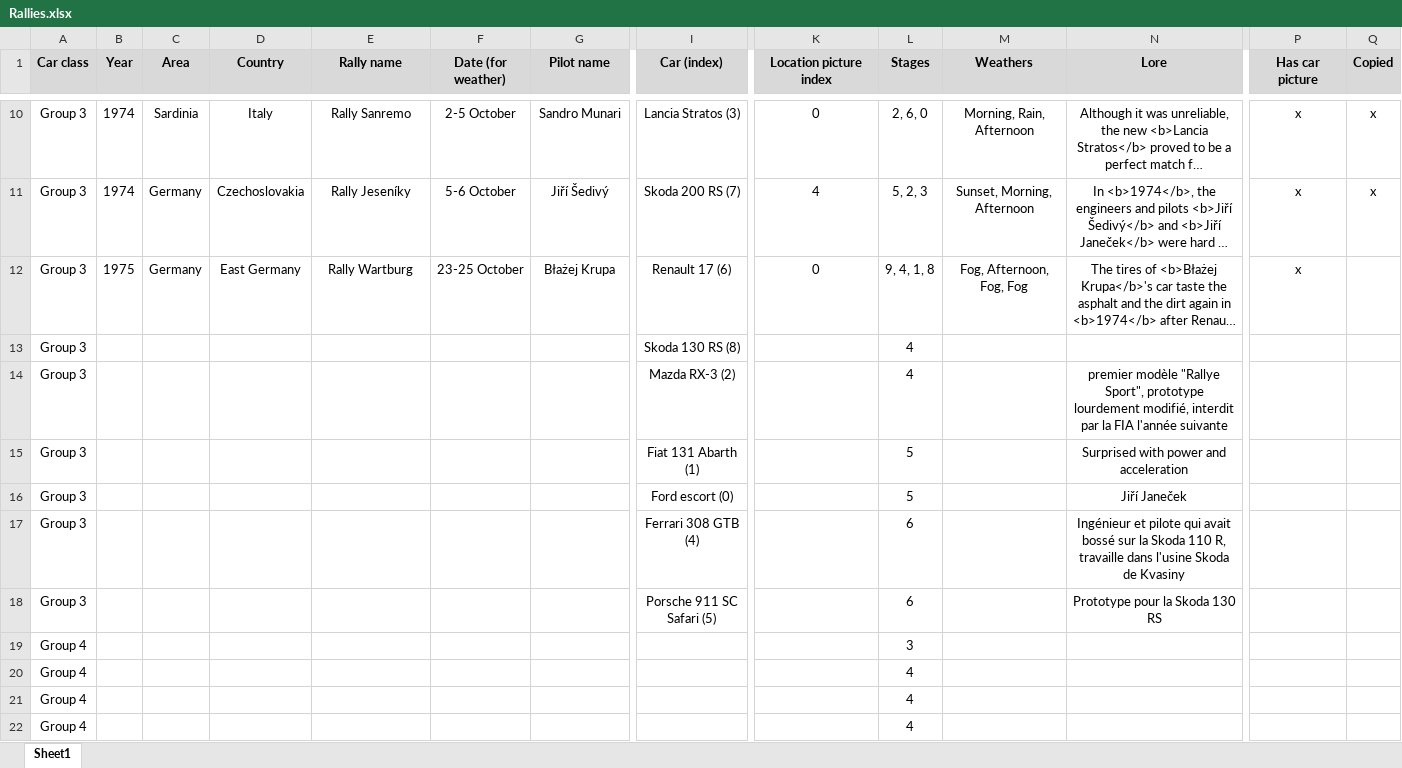
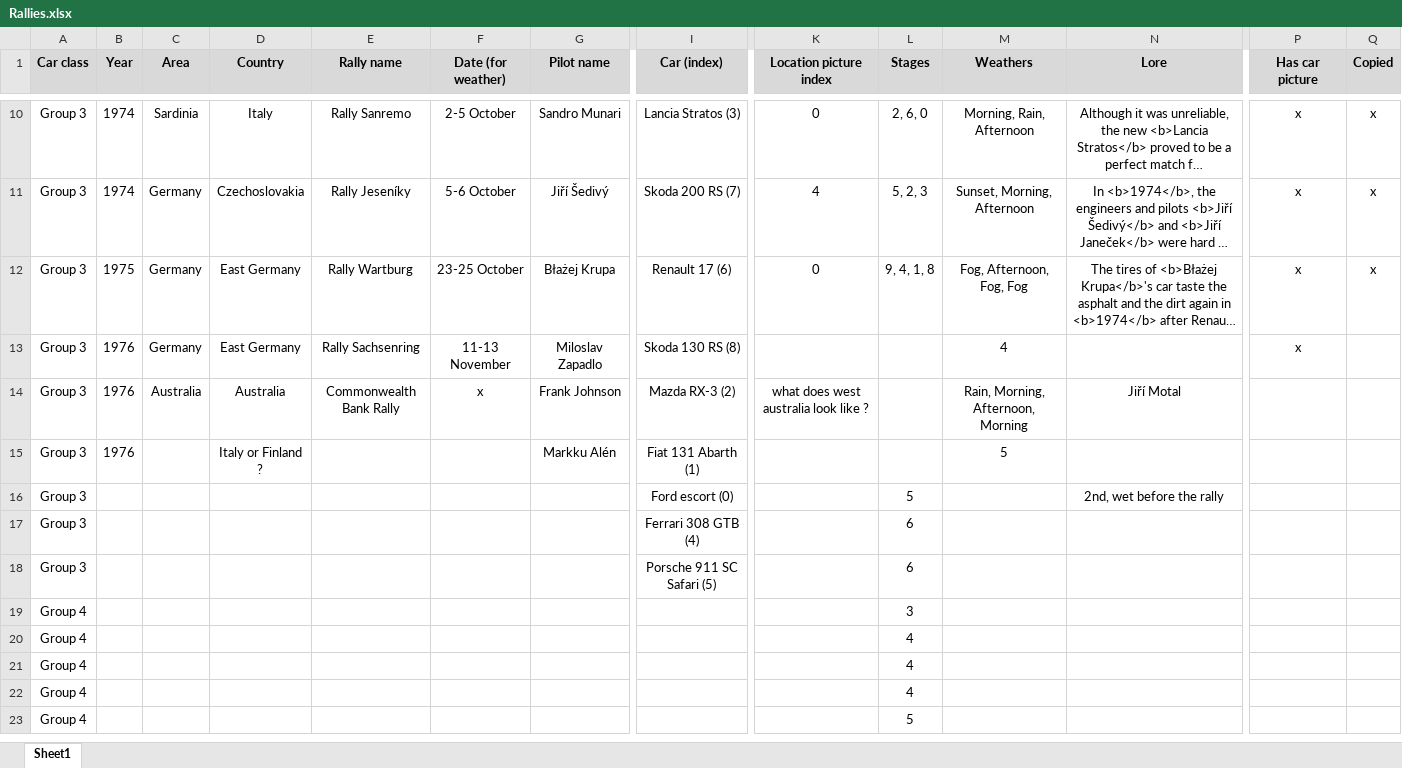
Before and after one commit to MMike17/ArtOfRally_HistoricalCareer, an Excel workbook: Data/Rallies.xlsx, sheet Sheet1, drawn as a sheet; only a part is shown, gaps mark what is left out; the shorter side is filled out with more unchanged rows; long unchanged cells end in …; values as stored, in another font and other column widths than the file's, no borders; conditional formats not drawn; removed rows and columns are numbered as before the commit, all else as after; rows hold the shown columns only; the diff names each change by its address in the sheet, - before the commit and + after, or states it on an @@ line.

Commit message:
Add group 3 rally 4

```diff
--- a/Data/Rallies.xlsx (sheet Sheet1)
+++ b/Data/Rallies.xlsx (sheet Sheet1)
-Q12 (Copied): (empty)
+Q12 (Copied): x
-row 13: Group 3 |  |  |  |  |  |  | Skoda 130 RS (8) |  | 4
-row 14: Group 3 |  |  |  |  |  |  | Mazda RX-3 (2) |  | 4 |  | premier modèle "Rallye Sport", prototype lourdement modifié, interdit par la FIA l'année suivante
-row 15: Group 3 |  |  |  |  |  |  | Fiat 131 Abarth (1) |  | 5 |  | Surprised with power and acceleration
+row 13: Group 3 | 1976 | Germany | East Germany | Rally Sachsenring | 11-13 November | Miloslav Zapadlo | Skoda 130 RS (8) |  |  | 4 |  | x
+row 14: Group 3 | 1976 | Australia | Australia | Commonwealth Bank Rally | x | Frank Johnson | Mazda RX-3 (2) | what does west australia look like ? |  | Rain, Morning, Afternoon, Morning | Jiří Motal
+row 15: Group 3 | 1976 |  | Italy or Finland ? |  |  | Markku Alén | Fiat 131 Abarth (1) |  |  | 5
-N16 (Lore): Jiří Janeček
+N16 (Lore): 2nd, wet before the rally
-N17 (Lore): Ingénieur et pilote qui avait bossé sur la Skoda 110 R, travaille dans l'usine Skoda de Kvasiny
+N17 (Lore): (empty)
-N18 (Lore): Prototype pour la Skoda 130 RS
+N18 (Lore): (empty)
```
Also changed, not shown: 3 other files.
